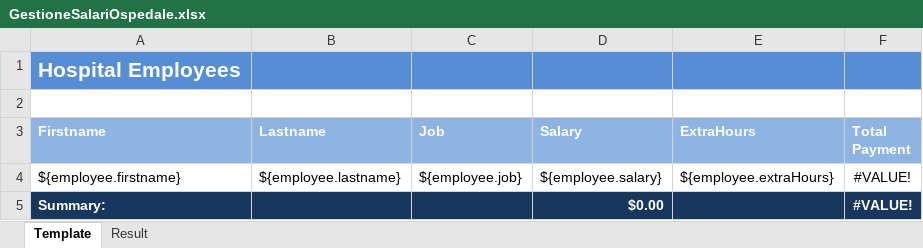
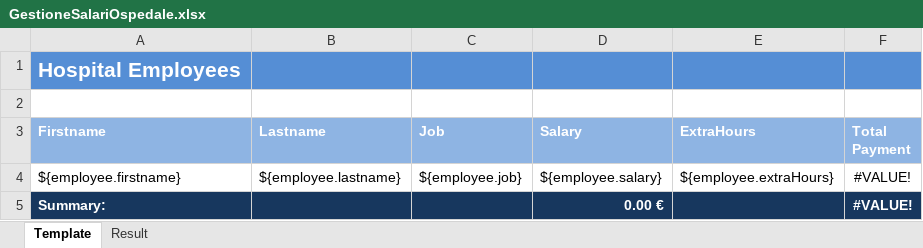
Before and after one commit to fmalato/ExportLibrary-BackEnd, an Excel workbook: templates/GestioneSalariOspedale.xlsx, sheet Template, drawn as a sheet; values as stored, in another font and other column widths than the file's, no borders; the diff names each change by its address in the sheet, - before the commit and + after, or states it on an @@ line.

```diff
--- a/templates/GestioneSalariOspedale.xlsx (sheet Template)
+++ b/templates/GestioneSalariOspedale.xlsx (sheet Template)
-D5 (Salary): $0.00
+D5 (Salary): 0.00 €
```
Also changed, not shown: 4 other files.
